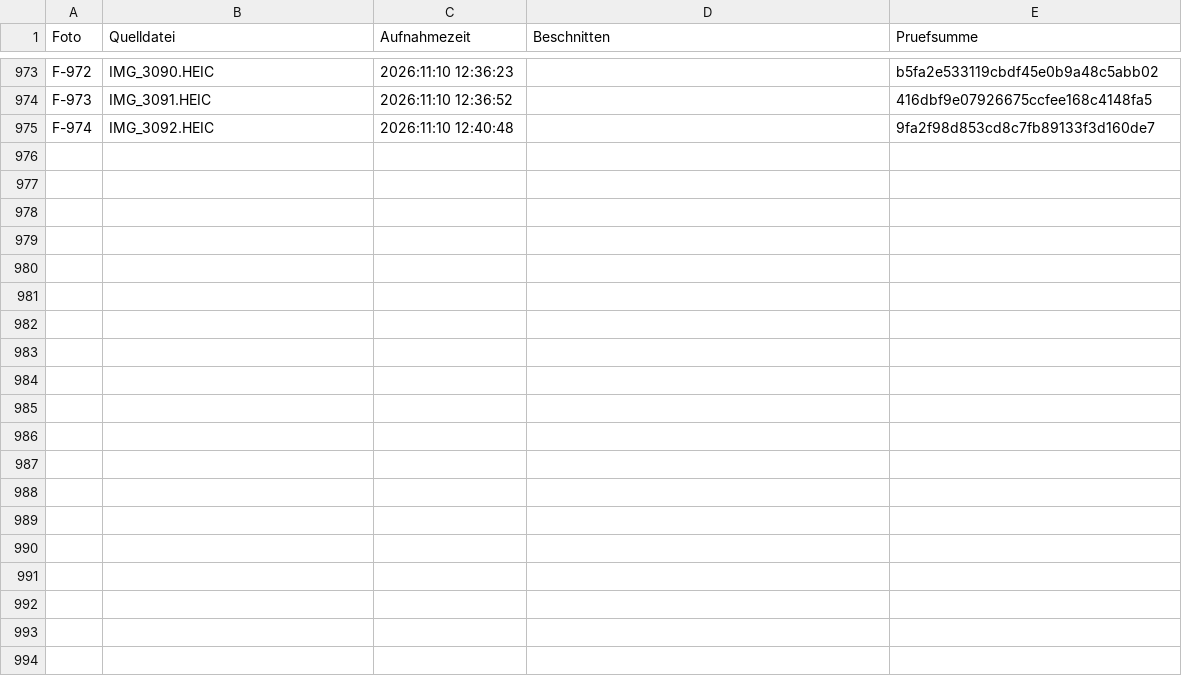
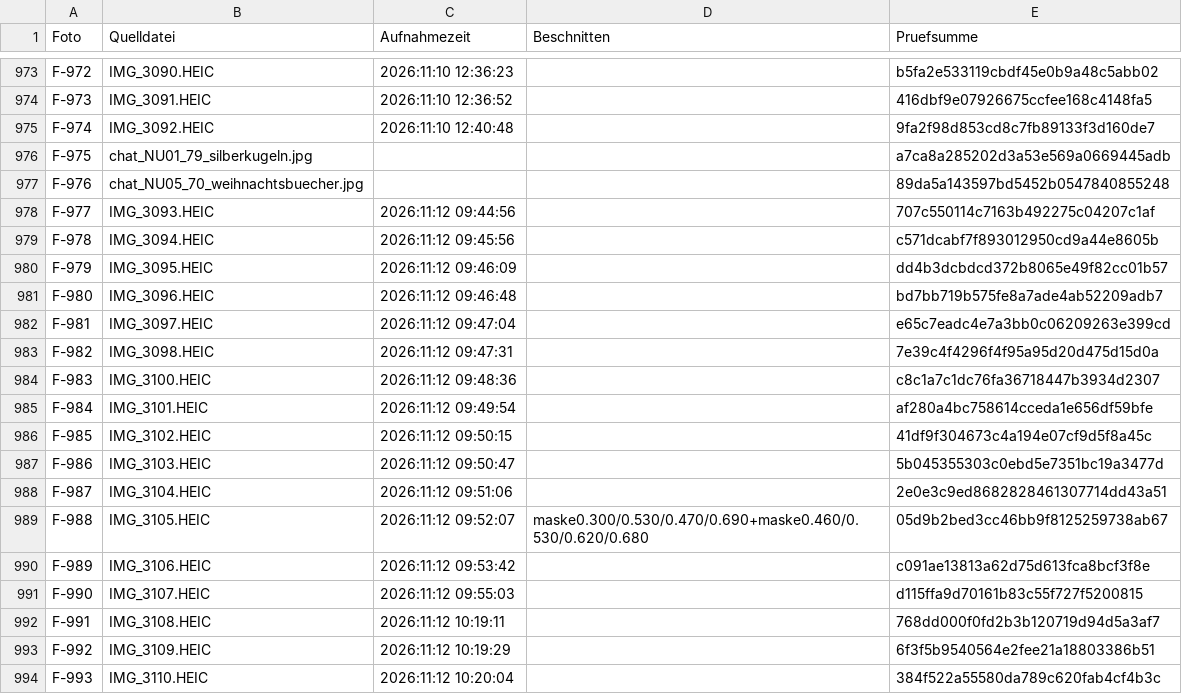
Before and after one commit to jenny9876781/Ablage-, a CSV file: daten/fotos_index.csv, drawn as a sheet; only a part is shown, gaps mark what is left out; the diff covers the shown part only.

```diff
--- a/daten/fotos_index.csv
+++ b/daten/fotos_index.csv
@@ -975 +975,20 @@ F-973;IMG_3091.HEIC;2026:11:10 12:36:52;;416dbf9e07926675ccfee168c4148fa5
 F-974;IMG_3092.HEIC;2026:11:10 12:40:48;;9fa2f98d853cd8c7fb89133f3d160de7
+F-975;chat_NU01_79_silberkugeln.jpg;;;a7ca8a285202d3a53e569a0669445adb
+F-976;chat_NU05_70_weihnachtsbuecher.jpg;;;89da5a143597bd5452b0547840855248
+F-977;IMG_3093.HEIC;2026:11:12 09:44:56;;707c550114c7163b492275c04207c1af
+F-978;IMG_3094.HEIC;2026:11:12 09:45:56;;c571dcabf7f893012950cd9a44e8605b
+F-979;IMG_3095.HEIC;2026:11:12 09:46:09;;dd4b3dcbdcd372b8065e49f82cc01b57
+F-980;IMG_3096.HEIC;2026:11:12 09:46:48;;bd7bb719b575fe8a7ade4ab52209adb7
+F-981;IMG_3097.HEIC;2026:11:12 09:47:04;;e65c7eadc4e7a3bb0c06209263e399cd
+F-982;IMG_3098.HEIC;2026:11:12 09:47:31;;7e39c4f4296f4f95a95d20d475d15d0a
+F-983;IMG_3100.HEIC;2026:11:12 09:48:36;;c8c1a7c1dc76fa36718447b3934d2307
+F-984;IMG_3101.HEIC;2026:11:12 09:49:54;;af280a4bc758614cceda1e656df59bfe
+F-985;IMG_3102.HEIC;2026:11:12 09:50:15;;41df9f304673c4a194e07cf9d5f8a45c
+F-986;IMG_3103.HEIC;2026:11:12 09:50:47;;5b045355303c0ebd5e7351bc19a3477d
+F-987;IMG_3104.HEIC;2026:11:12 09:51:06;;2e0e3c9ed8682828461307714dd43a51
+F-988;IMG_3105.HEIC;2026:11:12 09:52:07;maske0.300/0.530/0.470/0.690+maske0.460/0.530/0.620/0.680;05d9b2bed3cc46bb9f8125259738ab67
+F-989;IMG_3106.HEIC;2026:11:12 09:53:42;;c091ae13813a62d75d613fca8bcf3f8e
+F-990;IMG_3107.HEIC;2026:11:12 09:55:03;;d115ffa9d70161b83c55f727f5200815
+F-991;IMG_3108.HEIC;2026:11:12 10:19:11;;768dd000f0fd2b3b120719d94d5a3af7
+F-992;IMG_3109.HEIC;2026:11:12 10:19:29;;6f3f5b9540564e2fee21a18803386b51
+F-993;IMG_3110.HEIC;2026:11:12 10:20:04;;384f522a55580da789c620fab4cf4b3c
```
Also changed, not shown: 28 added rows elsewhere in this file, daten/fotos_beschnitt.csv, daten/kasse.csv, 57 other files.
